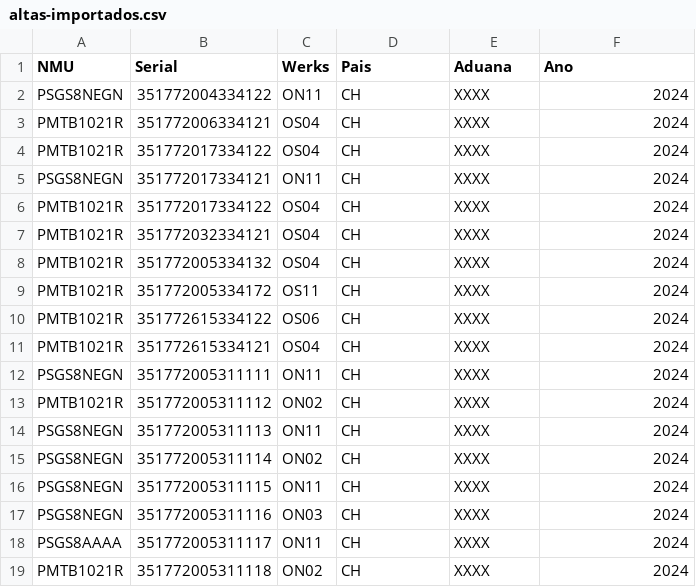
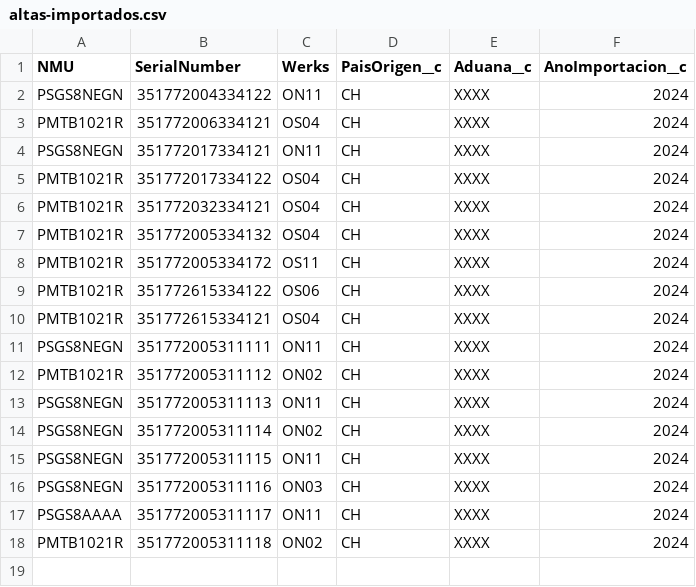
Before and after one commit to sebastianclaros/stockventa, a CSV file: data/altas-importados.csv, drawn as a sheet.

Commit message:
fix archivo data

```diff
--- a/data/altas-importados.csv
+++ b/data/altas-importados.csv
@@ -1,5 +1,4 @@
-NMU,Serial,Werks,Pais,Aduana,Ano
+NMU,SerialNumber,Werks,PaisOrigen__c,Aduana__c,AnoImportacion__c
 PSGS8NEGN,351772004334122,ON11,CH,XXXX,2024
 PMTB1021R,351772006334121,OS04,CH,XXXX,2024
-PMTB1021R,351772017334122,OS04,CH,XXXX,2024
 PSGS8NEGN,351772017334121,ON11,CH,XXXX,2024
```
